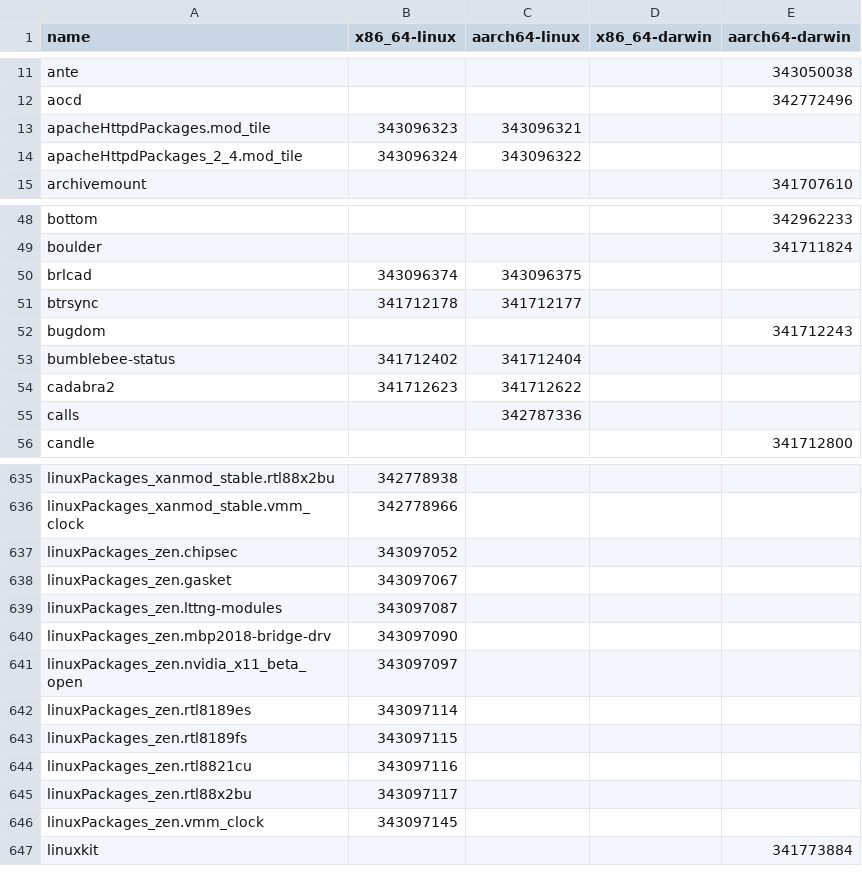
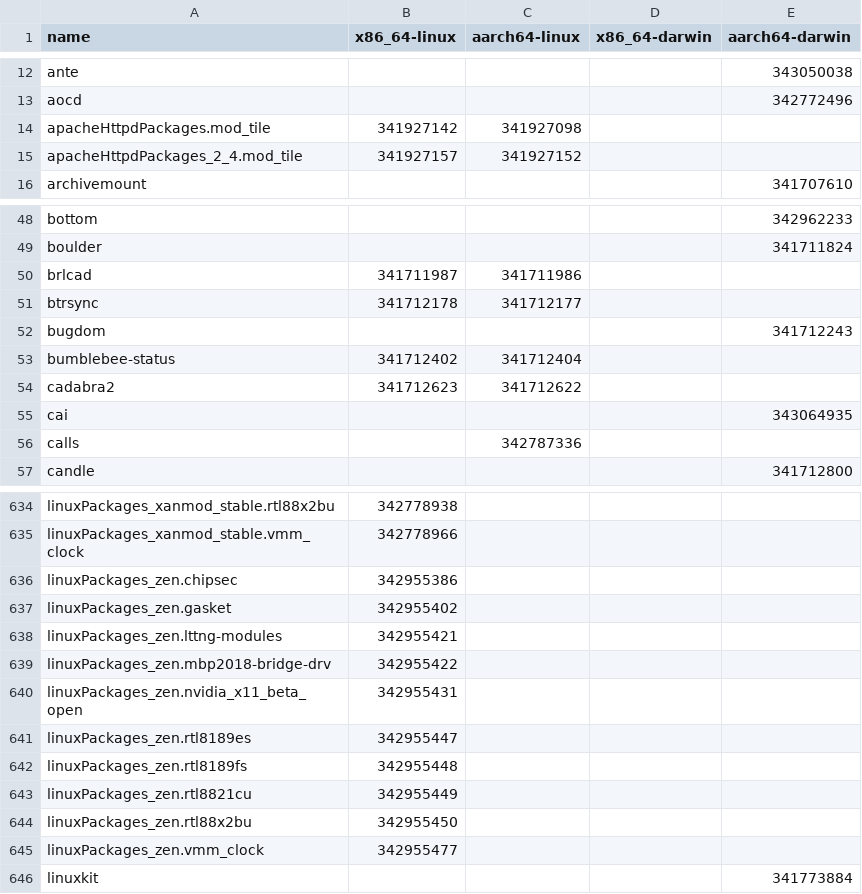
Before and after one commit to Sigmanificient/nixpkgs-failure-notify, a CSV file: results/trunk/4-failures-packed.csv, drawn as a sheet; only a part is shown, gaps mark what is left out; the diff covers the shown part only.

```diff
--- a/results/trunk/4-failures-packed.csv
+++ b/results/trunk/4-failures-packed.csv
@@ -12,4 +13,4 @@ ante,,,,343050038
 aocd,,,,342772496
-apacheHttpdPackages.mod_tile,343096323,343096321,,
-apacheHttpdPackages_2_4.mod_tile,343096324,343096322,,
+apacheHttpdPackages.mod_tile,341927142,341927098,,
+apacheHttpdPackages_2_4.mod_tile,341927157,341927152,,
 archivemount,,,,341707610
@@ -49,3 +49,3 @@ bottom,,,,342962233
 boulder,,,,341711824
-brlcad,343096374,343096375,,
+brlcad,341711987,341711986,,
 btrsync,341712178,341712177,,
@@ -54,2 +54,3 @@ bumblebee-status,341712402,341712404,,
 cadabra2,341712623,341712622,,
+cai,,,,343064935
 calls,,342787336,,
@@ -636,12 +635,12 @@ linuxPackages_xanmod_stable.rtl88x2bu,342778938,,,
 linuxPackages_xanmod_stable.vmm_clock,342778966,,,
-linuxPackages_zen.chipsec,343097052,,,
-linuxPackages_zen.gasket,343097067,,,
-linuxPackages_zen.lttng-modules,343097087,,,
-linuxPackages_zen.mbp2018-bridge-drv,343097090,,,
-linuxPackages_zen.nvidia_x11_beta_open,343097097,,,
-linuxPackages_zen.rtl8189es,343097114,,,
-linuxPackages_zen.rtl8189fs,343097115,,,
-linuxPackages_zen.rtl8821cu,343097116,,,
-linuxPackages_zen.rtl88x2bu,343097117,,,
-linuxPackages_zen.vmm_clock,343097145,,,
+linuxPackages_zen.chipsec,342955386,,,
+linuxPackages_zen.gasket,342955402,,,
+linuxPackages_zen.lttng-modules,342955421,,,
+linuxPackages_zen.mbp2018-bridge-drv,342955422,,,
+linuxPackages_zen.nvidia_x11_beta_open,342955431,,,
+linuxPackages_zen.rtl8189es,342955447,,,
+linuxPackages_zen.rtl8189fs,342955448,,,
+linuxPackages_zen.rtl8821cu,342955449,,,
+linuxPackages_zen.rtl88x2bu,342955450,,,
+linuxPackages_zen.vmm_clock,342955477,,,
 linuxkit,,,,341773884
```
Also changed, not shown: 15 added rows, 13 removed rows and 47 edited cells elsewhere in this file, results/staging-next/3-failures-aarch64-linux.csv, results/trunk/2-failures.csv, 11 other files.
